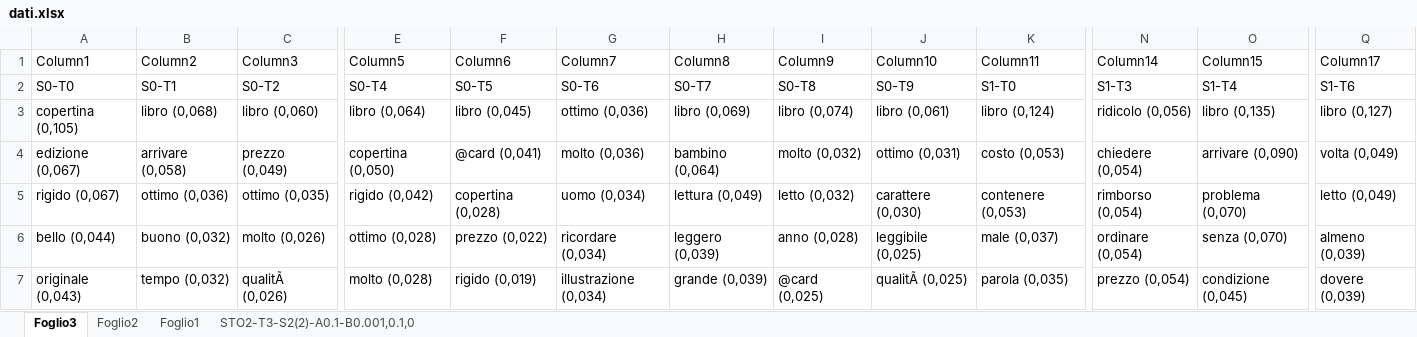
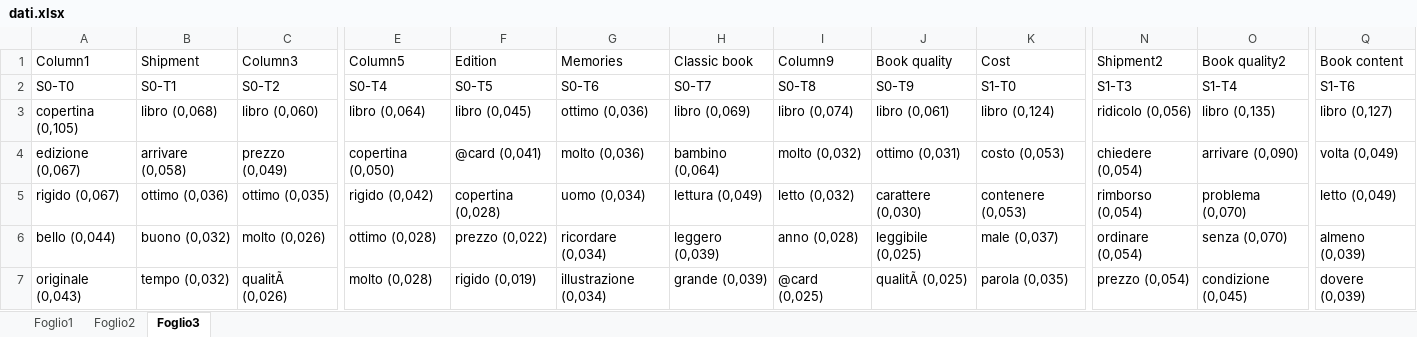
Before and after one commit to okamiRvS/Sentiment-Analysis-for-Amazon-Reviews, an Excel workbook: Asum Project/results/dati.xlsx, sheet Foglio3, drawn as a sheet; only a part is shown, gaps mark what is left out; values as stored, in another font and other column widths than the file's, no cell formats; table styles not drawn; the diff names each change by its address in the sheet, - before the commit and + after, or states it on an @@ line.

```diff
--- a/Asum Project/results/dati.xlsx (sheet Foglio3)
+++ b/Asum Project/results/dati.xlsx (sheet Foglio3)
-sheet tab: STO2-T3-S2(2)-A0.1-B0.001,0.1,0
@@ sheet tab order changed: Foglio1 | Foglio2 | Foglio3 @@
-B1: Column2
+B1: Shipment
-F1: Column6
+F1: Edition
-G1: Column7
+G1: Memories
-H1: Column8
+H1: Classic book
-J1: Column10
+J1: Book quality
-K1: Column11
+K1: Cost
-N1: Column14
+N1: Shipment2
-O1: Column15
+O1: Book quality2
-Q1: Column17
+Q1: Book content
```
Also changed, not shown: cell formats, Asum Project/results/fail.xlsx, Asum Project/results/not solo aggettivi.xlsx, 14 other files.
